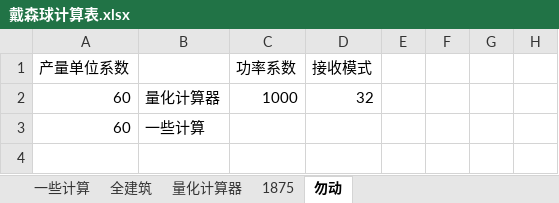
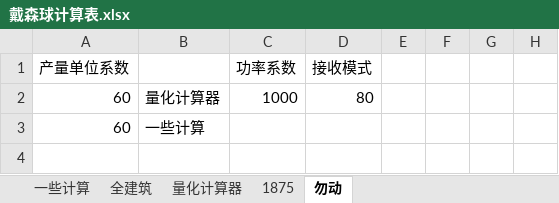
Before and after one commit to HCKxv/DSP-Blueprint-of-HCK, an Excel workbook: 戴森球计算表.xlsx, sheet 勿动, drawn as a sheet; only a part is shown; values as stored, in another font and other column widths than the file's, no borders; the diff names each change by its address in the sheet, - before the commit and + after, or states it on an @@ line.

```diff
--- a/戴森球计算表.xlsx (sheet 勿动)
+++ b/戴森球计算表.xlsx (sheet 勿动)
-D2 (接收模式): 32
+D2 (接收模式): 80
```
Also changed, not shown: sheet 一些计算.
